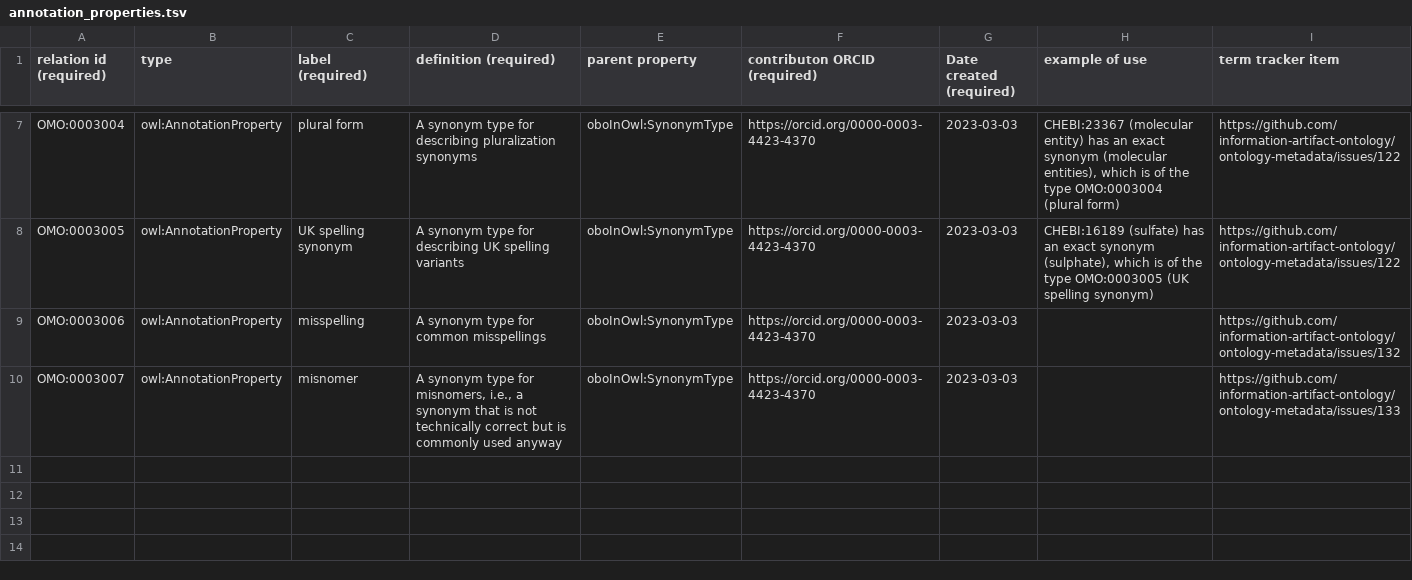
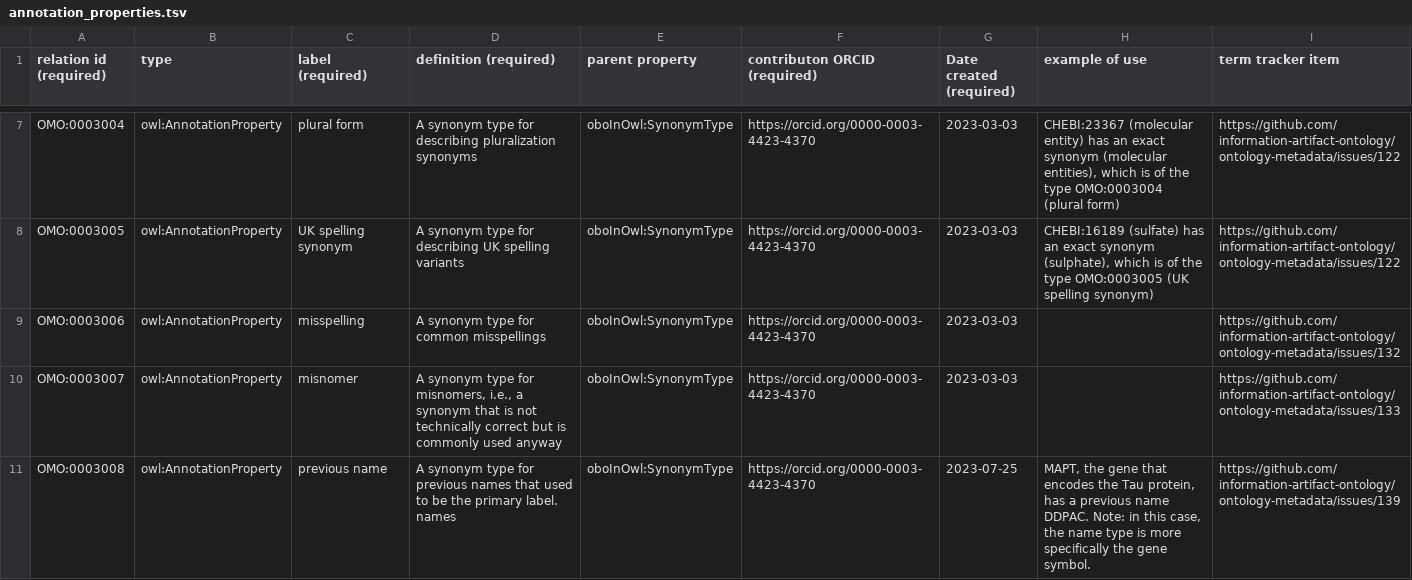
Before and after one commit to information-artifact-ontology/ontology-metadata, a TSV file: src/templates/annotation_properties.tsv, drawn as a sheet; only a part is shown, gaps mark what is left out; the diff names each change by its address in the sheet, - before the commit and + after, or states it on an @@ line.

Commit message:
Add `previous name` synonym type
Closes #139

```diff
--- a/src/templates/annotation_properties.tsv
+++ b/src/templates/annotation_properties.tsv
+row 11: OMO:0003008 | owl:AnnotationProperty | previous name | A synonym type for previous names that used to be the primary label. names | oboInOwl:SynonymType | https://orcid.org/0000-0003-4423-4370 | 2023-07-25 | MAPT, the gene that encodes the Tau protein, has a previous name DDPAC. Note: in this case, the name type is more specifically the gene symbol. | https://github.com/information-artifact-ontology/ontology-metadata/issues/139
```
